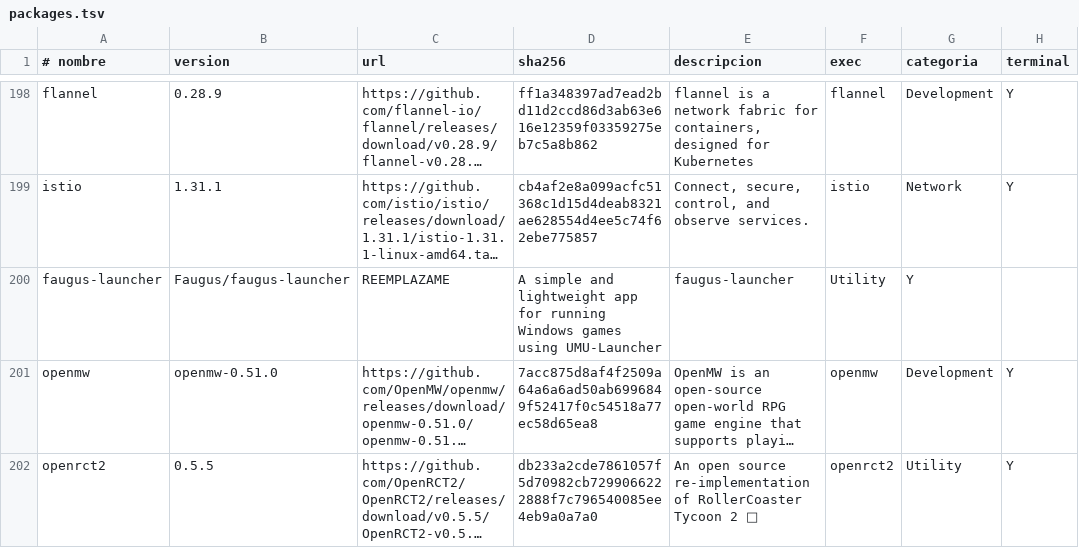
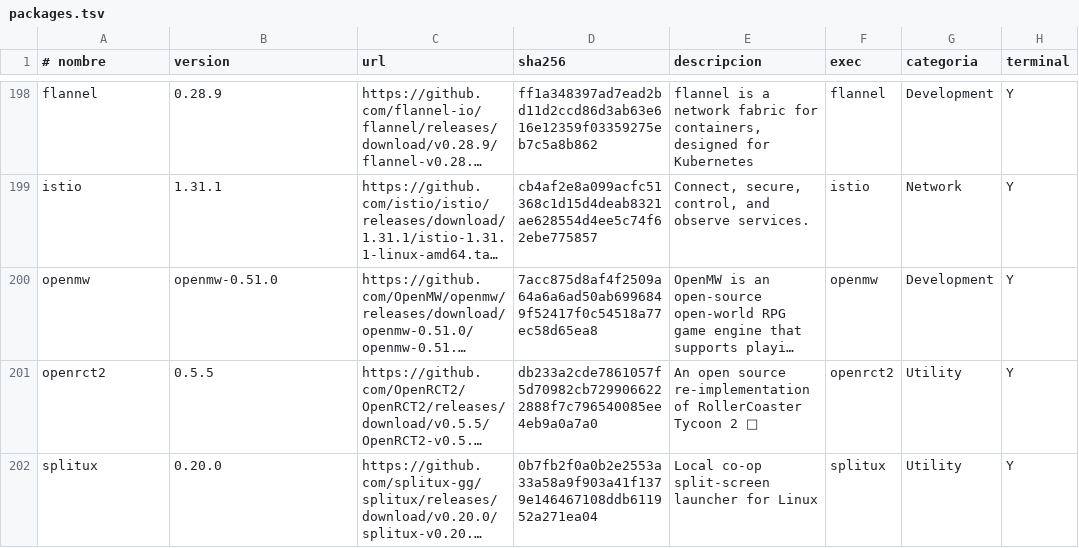
Before and after one commit to ezequielgk/Belka, a TSV file: packages.tsv, drawn as a sheet; only a part is shown, gaps mark what is left out; the shorter side is filled out with more unchanged rows; long unchanged cells end in …; the diff names each change by its address in the sheet, - before the commit and + after, or states it on an @@ line.

```diff
--- a/packages.tsv
+++ b/packages.tsv
-row 200: faugus-launcher | Faugus/faugus-launcher | REEMPLAZAME | A simple and lightweight app for running Windows games using UMU-Launcher | faugus-launcher | Utility | Y
```
